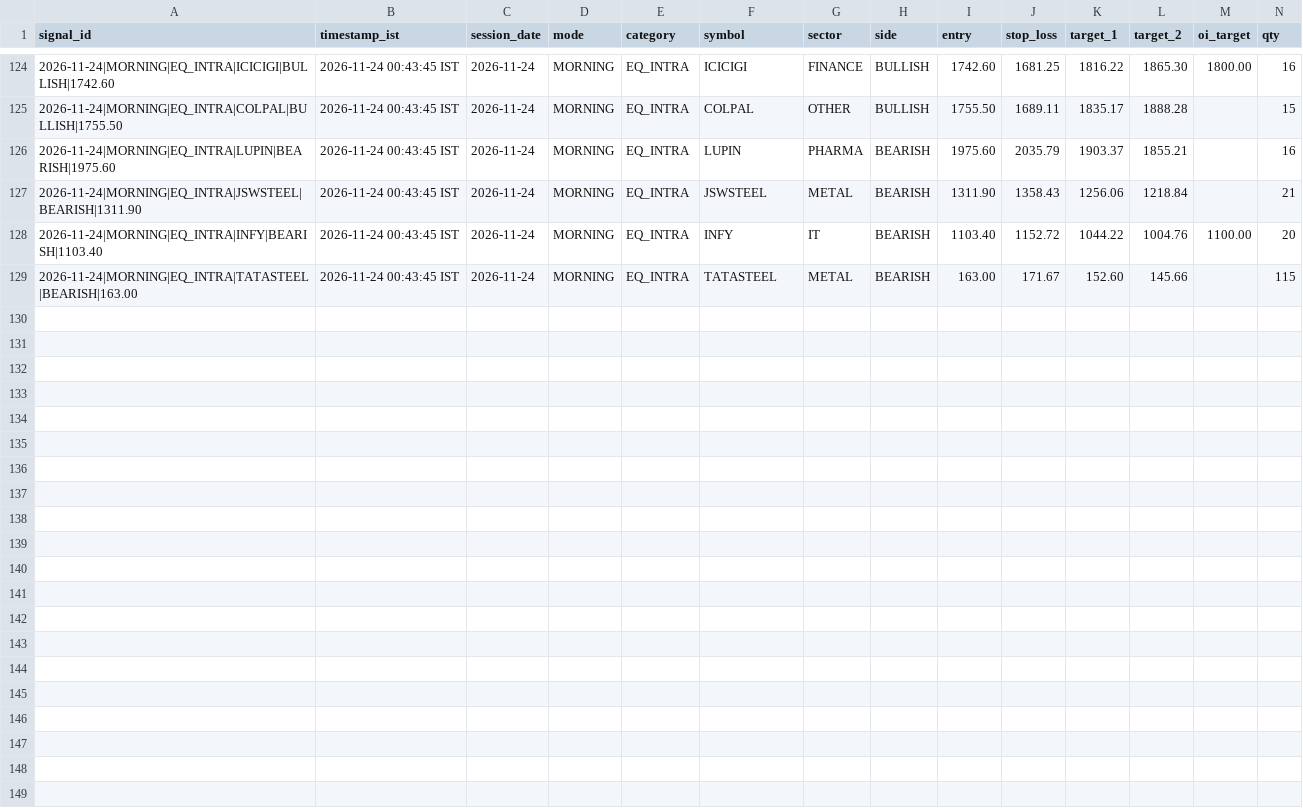
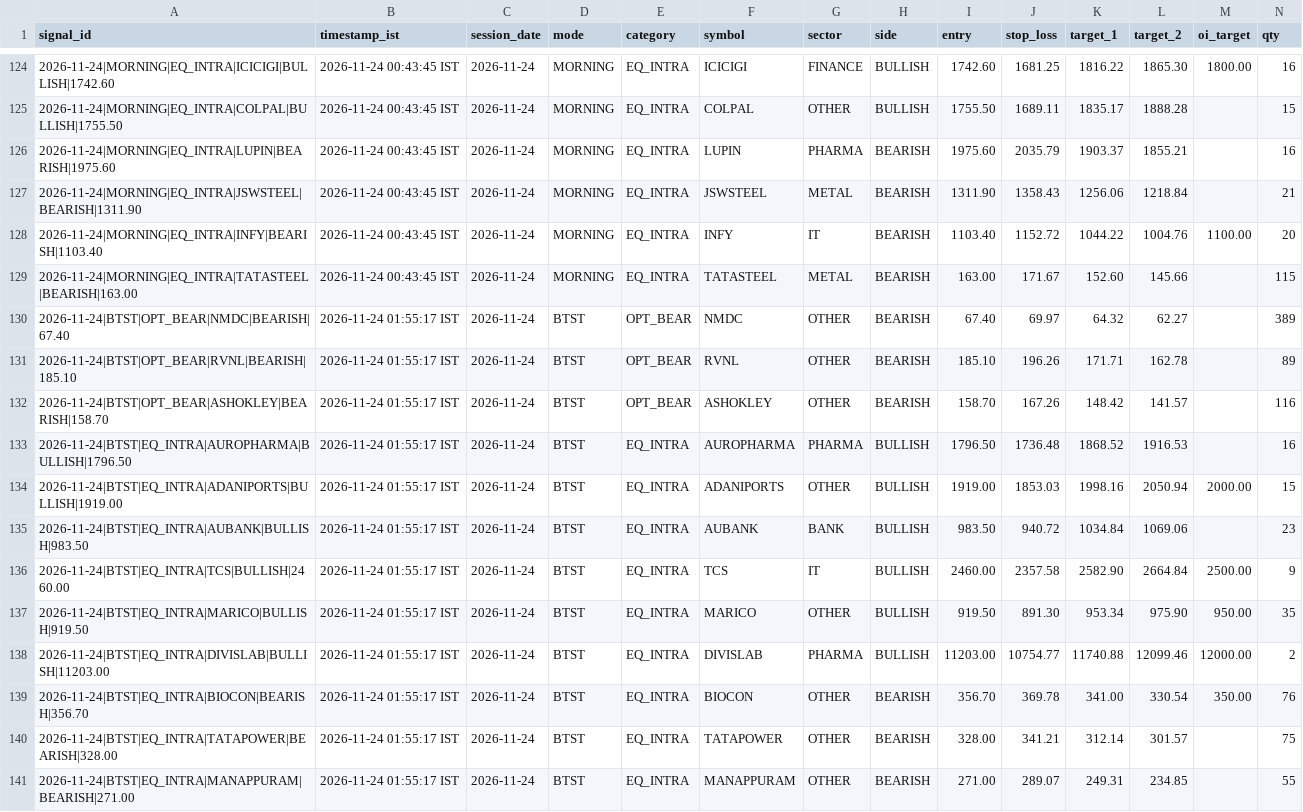
Before and after one commit to Yashraj306/My-Stock-Screener, a CSV file: signals_log.csv, drawn as a sheet; only a part is shown, gaps mark what is left out; rows hold the shown columns only; the diff names each change by its address in the sheet, - before the commit and + after, or states it on an @@ line.

```diff
--- a/signals_log.csv
+++ b/signals_log.csv
+row 130: 2026-11-24|BTST|OPT_BEAR|NMDC|BEARISH|67.40 | 2026-11-24 01:55:17 IST | 2026-11-24 | BTST | OPT_BEAR | NMDC | OTHER | BEARISH | 67.40 | 69.97 | 64.32 | 62.27 |  | 389
+row 131: 2026-11-24|BTST|OPT_BEAR|RVNL|BEARISH|185.10 | 2026-11-24 01:55:17 IST | 2026-11-24 | BTST | OPT_BEAR | RVNL | OTHER | BEARISH | 185.10 | 196.26 | 171.71 | 162.78 |  | 89
+row 132: 2026-11-24|BTST|OPT_BEAR|ASHOKLEY|BEARISH|158.70 | 2026-11-24 01:55:17 IST | 2026-11-24 | BTST | OPT_BEAR | ASHOKLEY | OTHER | BEARISH | 158.70 | 167.26 | 148.42 | 141.57 |  | 116
+row 133: 2026-11-24|BTST|EQ_INTRA|AUROPHARMA|BULLISH|1796.50 | 2026-11-24 01:55:17 IST | 2026-11-24 | BTST | EQ_INTRA | AUROPHARMA | PHARMA | BULLISH | 1796.50 | 1736.48 | 1868.52 | 1916.53 |  | 16
+row 134: 2026-11-24|BTST|EQ_INTRA|ADANIPORTS|BULLISH|1919.00 | 2026-11-24 01:55:17 IST | 2026-11-24 | BTST | EQ_INTRA | ADANIPORTS | OTHER | BULLISH | 1919.00 | 1853.03 | 1998.16 | 2050.94 | 2000.00 | 15
+row 135: 2026-11-24|BTST|EQ_INTRA|AUBANK|BULLISH|983.50 | 2026-11-24 01:55:17 IST | 2026-11-24 | BTST | EQ_INTRA | AUBANK | BANK | BULLISH | 983.50 | 940.72 | 1034.84 | 1069.06 |  | 23
+row 136: 2026-11-24|BTST|EQ_INTRA|TCS|BULLISH|2460.00 | 2026-11-24 01:55:17 IST | 2026-11-24 | BTST | EQ_INTRA | TCS | IT | BULLISH | 2460.00 | 2357.58 | 2582.90 | 2664.84 | 2500.00 | 9
+row 137: 2026-11-24|BTST|EQ_INTRA|MARICO|BULLISH|919.50 | 2026-11-24 01:55:17 IST | 2026-11-24 | BTST | EQ_INTRA | MARICO | OTHER | BULLISH | 919.50 | 891.30 | 953.34 | 975.90 | 950.00 | 35
+row 138: 2026-11-24|BTST|EQ_INTRA|DIVISLAB|BULLISH|11203.00 | 2026-11-24 01:55:17 IST | 2026-11-24 | BTST | EQ_INTRA | DIVISLAB | PHARMA | BULLISH | 11203.00 | 10754.77 | 11740.88 | 12099.46 | 12000.00 | 2
+row 139: 2026-11-24|BTST|EQ_INTRA|BIOCON|BEARISH|356.70 | 2026-11-24 01:55:17 IST | 2026-11-24 | BTST | EQ_INTRA | BIOCON | OTHER | BEARISH | 356.70 | 369.78 | 341.00 | 330.54 | 350.00 | 76
+row 140: 2026-11-24|BTST|EQ_INTRA|TATAPOWER|BEARISH|328.00 | 2026-11-24 01:55:17 IST | 2026-11-24 | BTST | EQ_INTRA | TATAPOWER | OTHER | BEARISH | 328.00 | 341.21 | 312.14 | 301.57 |  | 75
+row 141: 2026-11-24|BTST|EQ_INTRA|MANAPPURAM|BEARISH|271.00 | 2026-11-24 01:55:17 IST | 2026-11-24 | BTST | EQ_INTRA | MANAPPURAM | OTHER | BEARISH | 271.00 | 289.07 | 249.31 | 234.85 |  | 55
```
Also changed, not shown: 4 other files.
